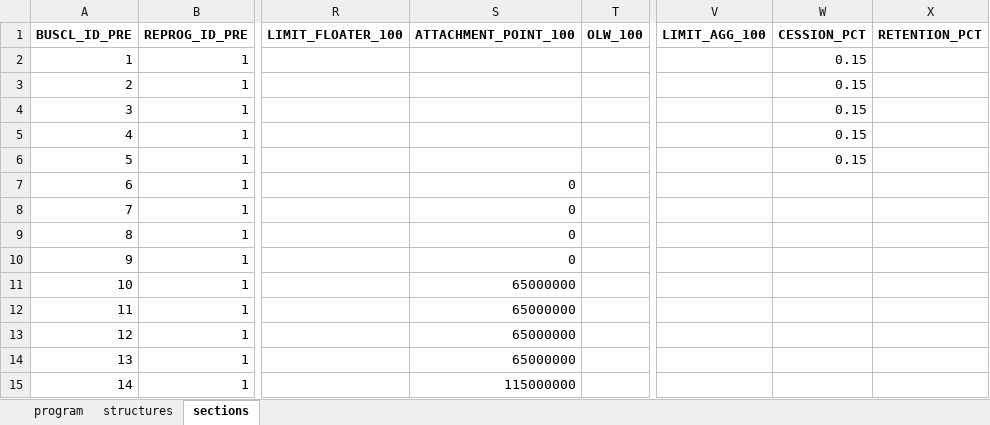
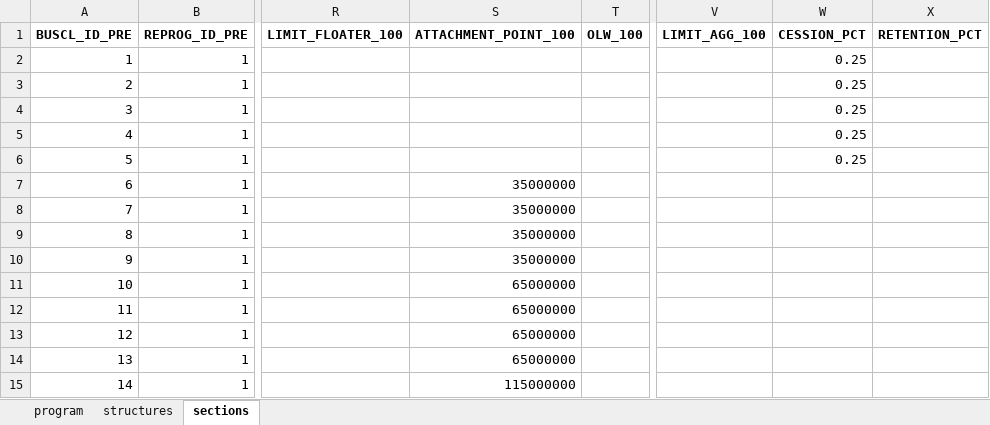
Before and after one commit to abaelde/structure-application, an Excel workbook: examples/programs/aviation_axa_xl_2024.xlsx, sheet sections, drawn as a sheet; only a part is shown, gaps mark what is left out; values as stored, in another font and other column widths than the file's, no borders; the diff names each change by its address in the sheet, - before the commit and + after, or states it on an @@ line.

```diff
--- a/examples/programs/aviation_axa_xl_2024.xlsx (sheet sections)
+++ b/examples/programs/aviation_axa_xl_2024.xlsx (sheet sections)
-W2:W6 (CESSION_PCT): 0.15
+W2:W6 (CESSION_PCT): 0.25
-S7:S10 (ATTACHMENT_POINT_100): 0
+S7:S10 (ATTACHMENT_POINT_100): 35000000
```
Also changed, not shown: examples/programs/all_programs.xlsx, examples/programs/aviation_old_republic_2024.xlsx, 3 other files.
